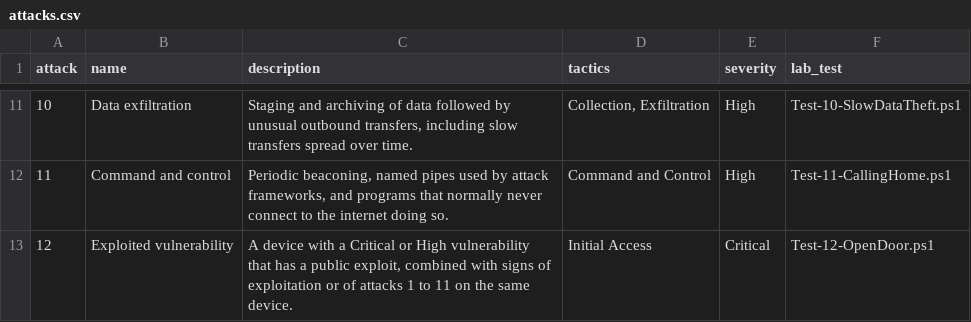
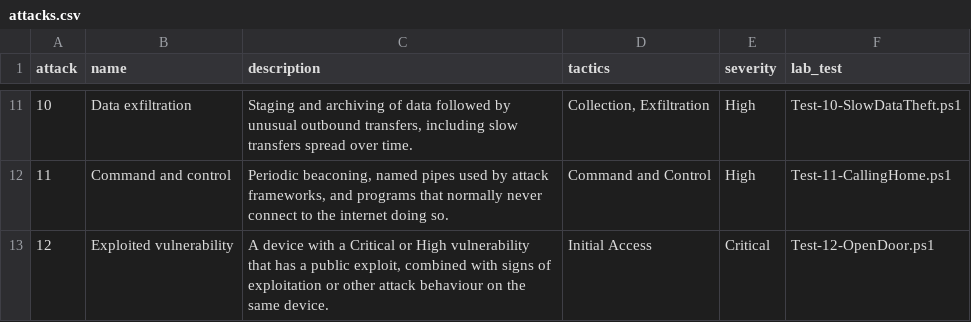
Before and after one commit to lavanya2862/SEL-Nexus-CyberSuite, a CSV file: InfrastructureSecurity/agents/attack_detection/config/attacks.csv, drawn as a sheet; only a part is shown, gaps mark what is left out.

```diff
--- a/InfrastructureSecurity/agents/attack_detection/config/attacks.csv
+++ b/InfrastructureSecurity/agents/attack_detection/config/attacks.csv
@@ -12,2 +12,2 @@ attack,name,description,tactics,severity,lab_test
 11,Command and control,"Periodic beaconing, named pipes used by attack frameworks, and programs that normally never connect to the internet doing so.",Command and Control,High,Test-11-CallingHome.ps1
-12,Exploited vulnerability,"A device with a Critical or High vulnerability that has a public exploit, combined with signs of exploitation or of attacks 1 to 11 on the same device.",Initial Access,Critical,Test-12-OpenDoor.ps1
+12,Exploited vulnerability,"A device with a Critical or High vulnerability that has a public exploit, combined with signs of exploitation or other attack behaviour on the same device.",Initial Access,Critical,Test-12-OpenDoor.ps1
```
Also changed, not shown: 58 other files.
